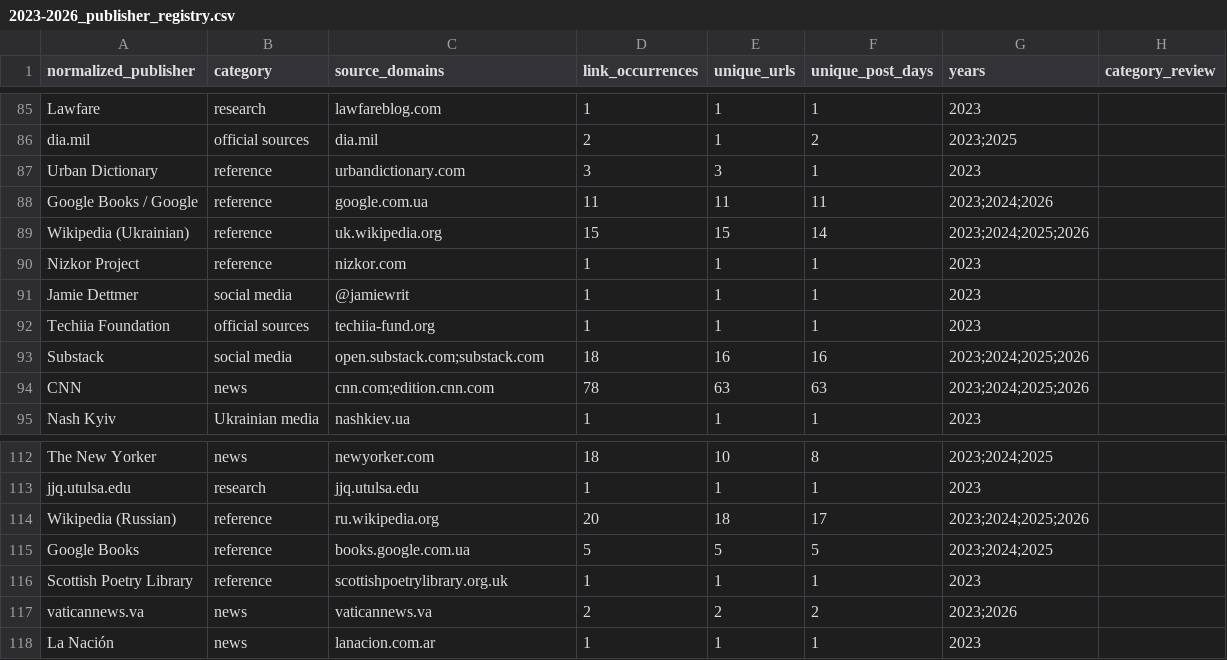
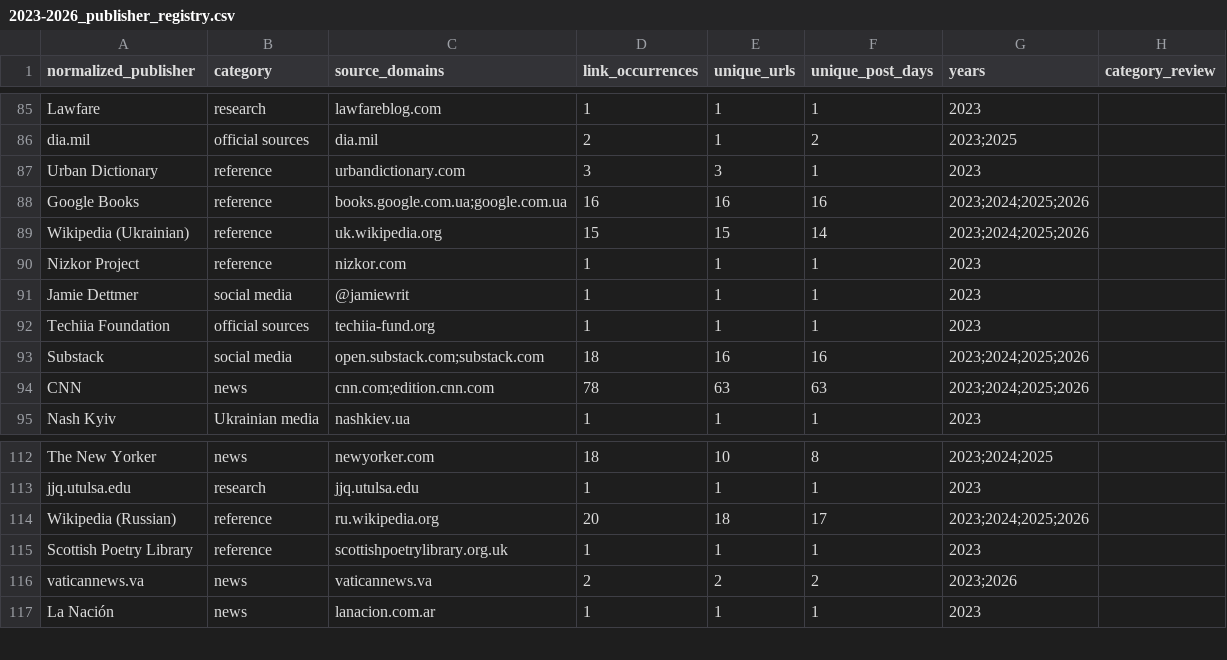
Before and after one commit to abdymok/substack_archive, a CSV file: working_set/2023-2026_publisher_registry.csv, drawn as a sheet; only a part is shown, gaps mark what is left out.

Commit message:
Regenerate publisher registry after alias consolidation

```diff
--- a/working_set/2023-2026_publisher_registry.csv
+++ b/working_set/2023-2026_publisher_registry.csv
@@ -87,3 +87,3 @@
 "Urban Dictionary","reference","urbandictionary.com","3","3","1","2023",""
-"Google Books / Google","reference","google.com.ua","11","11","11","2023;2024;2026",""
+"Google Books","reference","books.google.com.ua;google.com.ua","16","16","16","2023;2024;2025;2026",""
 "Wikipedia (Ukrainian)","reference","uk.wikipedia.org","15","15","14","2023;2024;2025;2026",""
@@ -114,3 +114,2 @@
 "Wikipedia (Russian)","reference","ru.wikipedia.org","20","18","17","2023;2024;2025;2026",""
-"Google Books","reference","books.google.com.ua","5","5","5","2023;2024;2025",""
 "Scottish Poetry Library","reference","scottishpoetrylibrary.org.uk","1","1","1","2023",""
```
